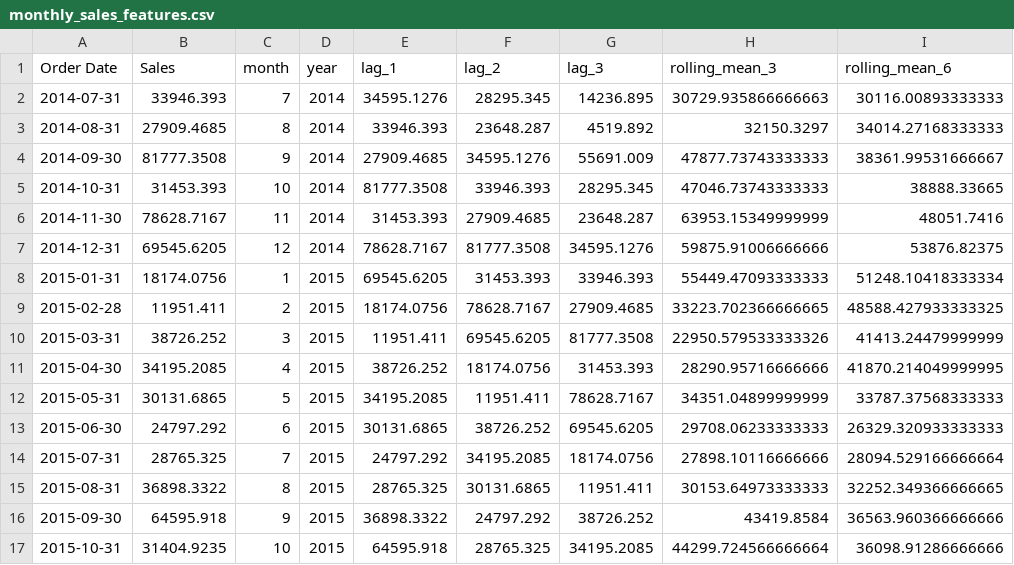
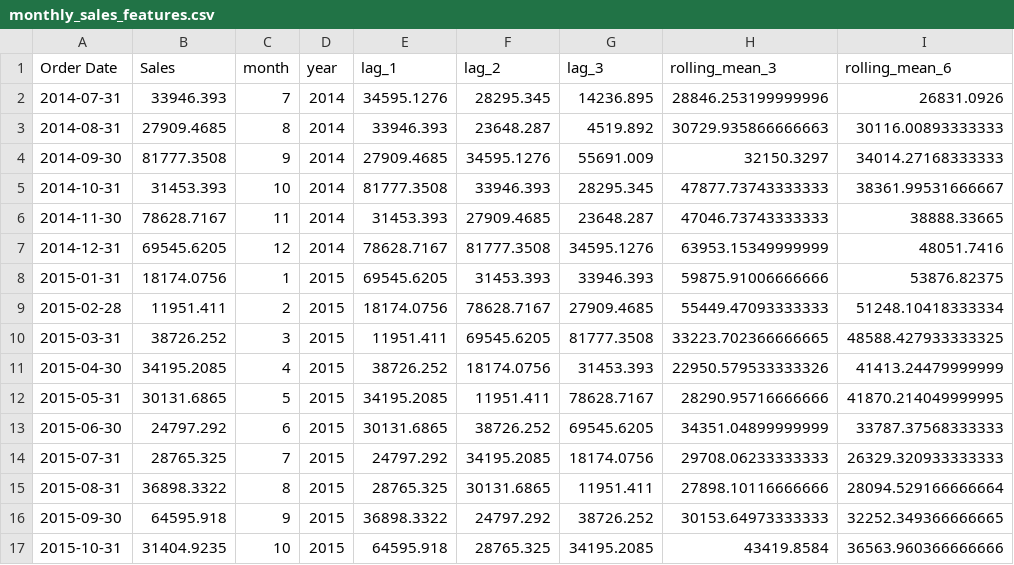
Before and after one commit to theHoodguy4587/Sales-Forecasting-Trend-Analysis-using-Time-Series-Models, a CSV file: data/monthly_sales_features.csv, drawn as a sheet; only a part is shown; the diff covers the shown part only.

```diff
--- a/data/monthly_sales_features.csv
+++ b/data/monthly_sales_features.csv
@@ -1,17 +1,17 @@
 Order Date,Sales,month,year,lag_1,lag_2,lag_3,rolling_mean_3,rolling_mean_6
-2014-07-31,33946.393,7,2014,34595.1276,28295.345,14236.895,30729.935866666663,30116.00893333333
-2014-08-31,27909.4685,8,2014,33946.393,23648.287,4519.892,32150.3297,34014.27168333333
-2014-09-30,81777.3508,9,2014,27909.4685,34595.1276,55691.009,47877.73743333333,38361.99531666667
-2014-10-31,31453.393,10,2014,81777.3508,33946.393,28295.345,47046.73743333333,38888.33665
-2014-11-30,78628.7167,11,2014,31453.393,27909.4685,23648.287,63953.15349999999,48051.7416
-2014-12-31,69545.6205,12,2014,78628.7167,81777.3508,34595.1276,59875.91006666666,53876.82375
-2015-01-31,18174.0756,1,2015,69545.6205,31453.393,33946.393,55449.47093333333,51248.10418333334
-2015-02-28,11951.411,2,2015,18174.0756,78628.7167,27909.4685,33223.702366666665,48588.427933333325
-2015-03-31,38726.252,3,2015,11951.411,69545.6205,81777.3508,22950.579533333326,41413.24479999999
-2015-04-30,34195.2085,4,2015,38726.252,18174.0756,31453.393,28290.95716666666,41870.214049999995
-2015-05-31,30131.6865,5,2015,34195.2085,11951.411,78628.7167,34351.04899999999,33787.37568333333
-2015-06-30,24797.292,6,2015,30131.6865,38726.252,69545.6205,29708.06233333333,26329.320933333333
-2015-07-31,28765.325,7,2015,24797.292,34195.2085,18174.0756,27898.10116666666,28094.529166666664
-2015-08-31,36898.3322,8,2015,28765.325,30131.6865,11951.411,30153.64973333333,32252.349366666665
-2015-09-30,64595.918,9,2015,36898.3322,24797.292,38726.252,43419.8584,36563.960366666666
-2015-10-31,31404.9235,10,2015,64595.918,28765.325,34195.2085,44299.724566666664,36098.91286666666
+2014-07-31,33946.393,7,2014,34595.1276,28295.345,14236.895,28846.253199999996,26831.0926
+2014-08-31,27909.4685,8,2014,33946.393,23648.287,4519.892,30729.935866666663,30116.00893333333
+2014-09-30,81777.3508,9,2014,27909.4685,34595.1276,55691.009,32150.3297,34014.27168333333
+2014-10-31,31453.393,10,2014,81777.3508,33946.393,28295.345,47877.73743333333,38361.99531666667
+2014-11-30,78628.7167,11,2014,31453.393,27909.4685,23648.287,47046.73743333333,38888.33665
+2014-12-31,69545.6205,12,2014,78628.7167,81777.3508,34595.1276,63953.15349999999,48051.7416
+2015-01-31,18174.0756,1,2015,69545.6205,31453.393,33946.393,59875.91006666666,53876.82375
+2015-02-28,11951.411,2,2015,18174.0756,78628.7167,27909.4685,55449.47093333333,51248.10418333334
+2015-03-31,38726.252,3,2015,11951.411,69545.6205,81777.3508,33223.702366666665,48588.427933333325
+2015-04-30,34195.2085,4,2015,38726.252,18174.0756,31453.393,22950.579533333326,41413.24479999999
+2015-05-31,30131.6865,5,2015,34195.2085,11951.411,78628.7167,28290.95716666666,41870.214049999995
+2015-06-30,24797.292,6,2015,30131.6865,38726.252,69545.6205,34351.04899999999,33787.37568333333
+2015-07-31,28765.325,7,2015,24797.292,34195.2085,18174.0756,29708.06233333333,26329.320933333333
+2015-08-31,36898.3322,8,2015,28765.325,30131.6865,11951.411,27898.10116666666,28094.529166666664
+2015-09-30,64595.918,9,2015,36898.3322,24797.292,38726.252,30153.64973333333,32252.349366666665
+2015-10-31,31404.9235,10,2015,64595.918,28765.325,34195.2085,43419.8584,36563.960366666666
```
Also changed, not shown: 52 edited cells elsewhere in this file, 1 other file.
